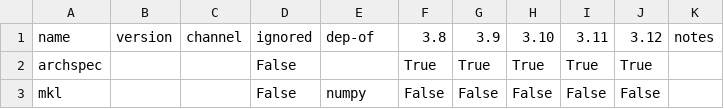
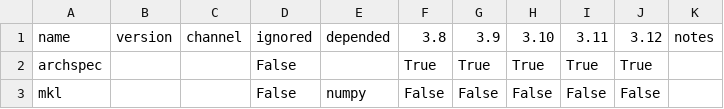
Before and after one commit to ickc/bootstrapping-os-environments, a CSV file: common/conda/conda-Darwin-arm64.csv, drawn as a sheet; only a part is shown.

Commit message:
s/dep-of/depended/

```diff
--- a/common/conda/conda-Darwin-arm64.csv
+++ b/common/conda/conda-Darwin-arm64.csv
@@ -1,2 +1,2 @@
-name,version,channel,ignored,dep-of,3.8,3.9,3.10,3.11,3.12,notes
+name,version,channel,ignored,depended,3.8,3.9,3.10,3.11,3.12,notes
 archspec,,,False,,True,True,True,True,True,
```
Also changed, not shown: common/conda/conda.csv, conda/conda.csv, 2 other files.
